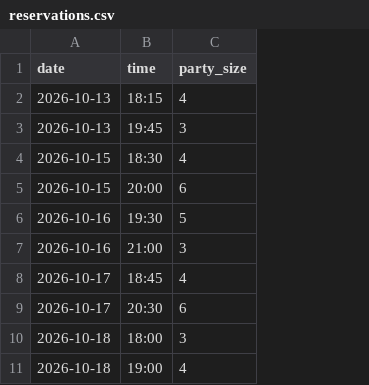
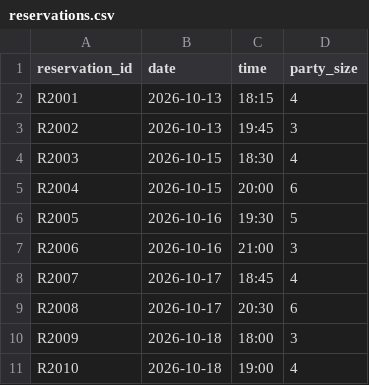
Before and after one commit to kalikasrivastava-crypto/review-checker, a CSV file: data/reservations.csv, drawn as a sheet; the diff names each change by its address in the sheet, - before the commit and + after, or states it on an @@ line.

```diff
--- a/data/reservations.csv
+++ b/data/reservations.csv
+column A (reservation_id), rows 2-11: R2001 | R2002 | R2003 | R2004 | R2005 | R2006 | R2007 | R2008 | R2009 | R2010
```
Also changed, not shown: public/sample-reservations.csv, 24 other files.
